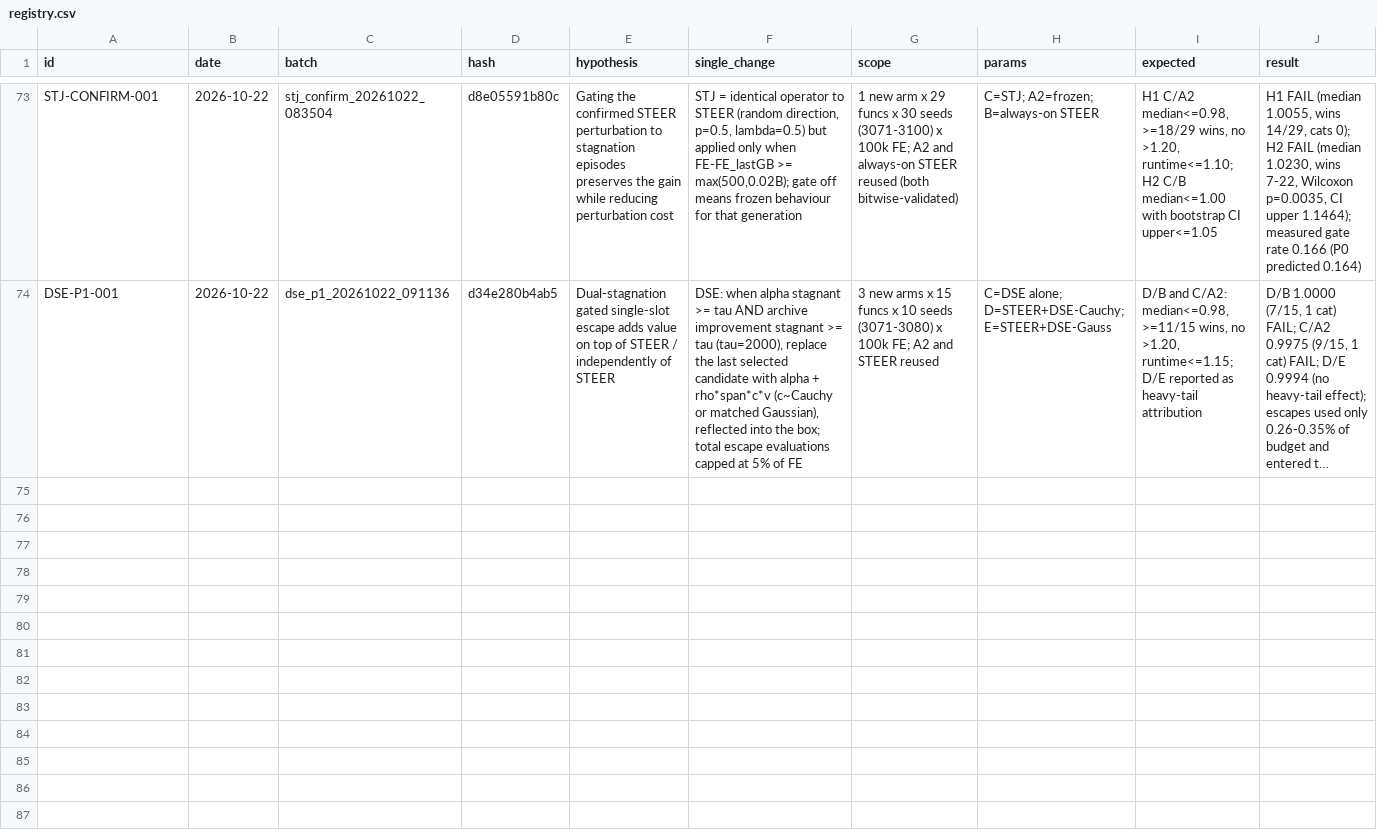
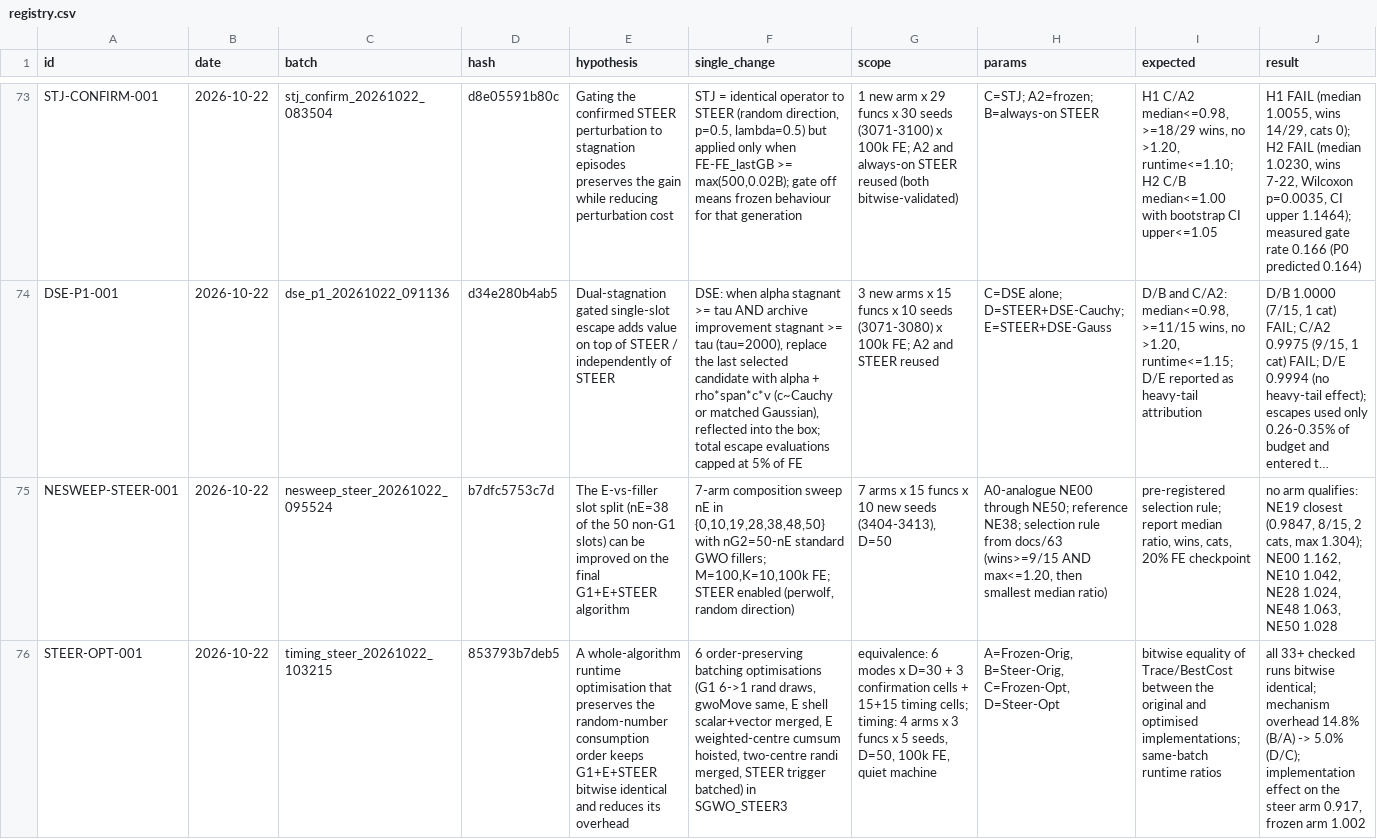
Before and after one commit to Xiaoqin-pro/new-gwo, a CSV file: sparse_q/experiments/registry.csv, drawn as a sheet; only a part is shown, gaps mark what is left out; long unchanged cells end in …; rows hold the shown columns only; the diff names each change by its address in the sheet, - before the commit and + after, or states it on an @@ line.

Commit message:
nE sweep: 38/12 split is evidence-supported (KEEP_nE38); STEER runtime: bitwise-identical optimisation cuts mechanism overhead from 14.8% to 5.0%

```diff
--- a/sparse_q/experiments/registry.csv
+++ b/sparse_q/experiments/registry.csv
+row 75: NESWEEP-STEER-001 | 2026-10-22 | nesweep_steer_20261022_095524 | b7dfc5753c7d | The E-vs-filler slot split (nE=38 of the 50 non-G1 slots) can be improved on the final G1+E+STEER algorithm | 7-arm composition sweep nE in {0,10,19,28,38,48,50} with nG2=50-nE standard GWO fillers; M=100,K=10,100k FE; STEER enabled (perwolf, random direction) | 7 arms x 15 funcs x 10 new seeds (3404-3413), D=50 | A0-analogue NE00 through NE50; reference NE38; selection rule from docs/63 (wins>=9/15 AND max<=1.20, then smallest median ratio) | pre-registered selection rule; report median ratio, wins, cats, 20% FE checkpoint | no arm qualifies: NE19 closest (0.9847, 8/15, 2 cats, max 1.304); NE00 1.162, NE10 1.042, NE28 1.024, NE48 1.063, NE50 1.028
+row 76: STEER-OPT-001 | 2026-10-22 | timing_steer_20261022_103215 | 853793b7deb5 | A whole-algorithm runtime optimisation that preserves the random-number consumption order keeps G1+E+STEER bitwise identical and reduces its overhead | 6 order-preserving batching optimisations (G1 6->1 rand draws, gwoMove same, E shell scalar+vector merged, E weighted-centre cumsum hoisted, two-centre randi merged, STEER trigger batched) in SGWO_STEER3 | equivalence: 6 modes x D=30 + 3 confirmation cells + 15+15 timing cells; timing: 4 arms x 3 funcs x 5 seeds, D=50, 100k FE, quiet machine | A=Frozen-Orig, B=Steer-Orig, C=Frozen-Opt, D=Steer-Opt | bitwise equality of Trace/BestCost between the original and optimised implementations; same-batch runtime ratios | all 33+ checked runs bitwise identical; mechanism overhead 14.8% (B/A) -> 5.0% (D/C); implementation effect on the steer arm 0.917, frozen arm 1.002
```
Also changed, not shown: 19 other files.
